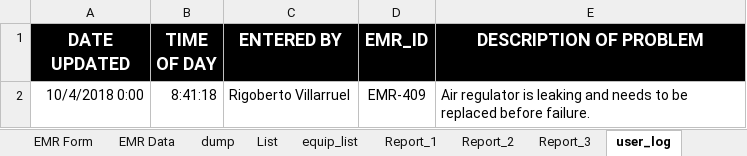
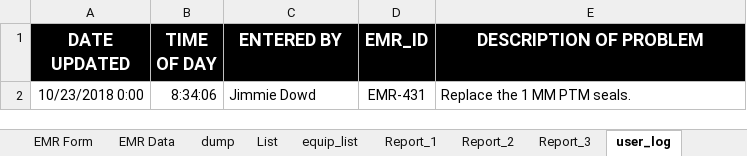
Before and after one commit to DJimmie/EM-Database-excel-, an Excel workbook: EMR_DB.xlsm, sheet user_log, drawn as a sheet; values as stored, in another font and other column widths than the file's, no borders; removed rows and columns are numbered as before the commit, all else as after; the diff names each change by its address in the sheet, - before the commit and + after, or states it on an @@ line.

```diff
--- a/EMR_DB.xlsm (sheet user_log)
+++ b/EMR_DB.xlsm (sheet user_log)
-row 2: 10/4/2018 0:00 | 8:41:18 | Rigoberto Villarruel | EMR-409 | Air regulator is leaking and needs to be replaced before failure.
+row 2: 10/23/2018 0:00 | 8:34:06 | Jimmie Dowd | EMR-431 | Replace the 1 MM PTM seals.
```
Also changed, not shown: sheet Report_2, sheet EMR Data, sheet List, sheet Report_3, sheet equip_list, formulas that keep their value, charts or pictures.
